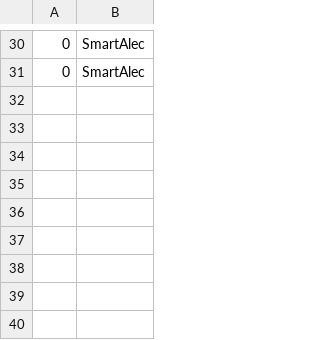
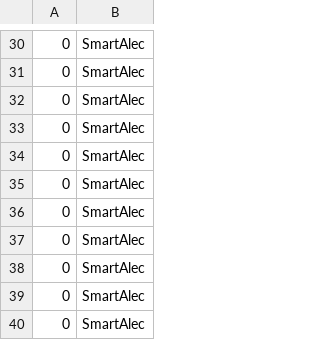
Before and after one commit to SwiftSniper123/CapstoneVAST, a CSV file: CapstoneProject/AVColDetInit.csv, drawn as a sheet; only a part is shown, gaps mark what is left out.

```diff
--- a/CapstoneProject/AVColDetInit.csv
+++ b/CapstoneProject/AVColDetInit.csv
@@ -31 +31,10 @@
 0,SmartAlec
+0,SmartAlec
+0,SmartAlec
+0,SmartAlec
+0,SmartAlec
+0,SmartAlec
+0,SmartAlec
+0,SmartAlec
+0,SmartAlec
+0,SmartAlec
```
Also changed, not shown: 7 other files.
